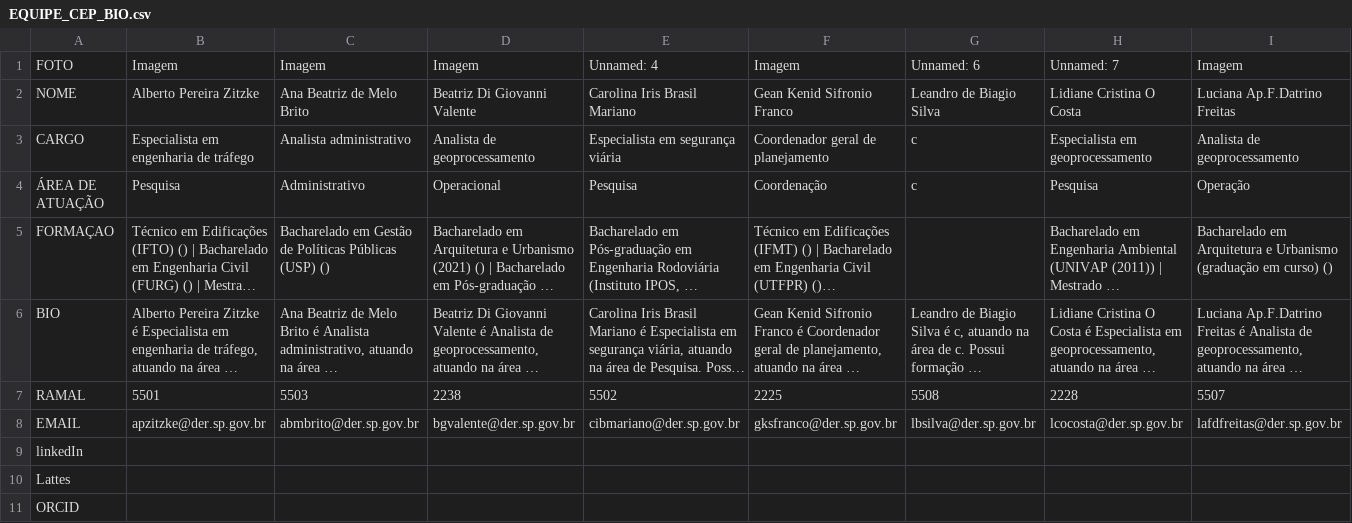
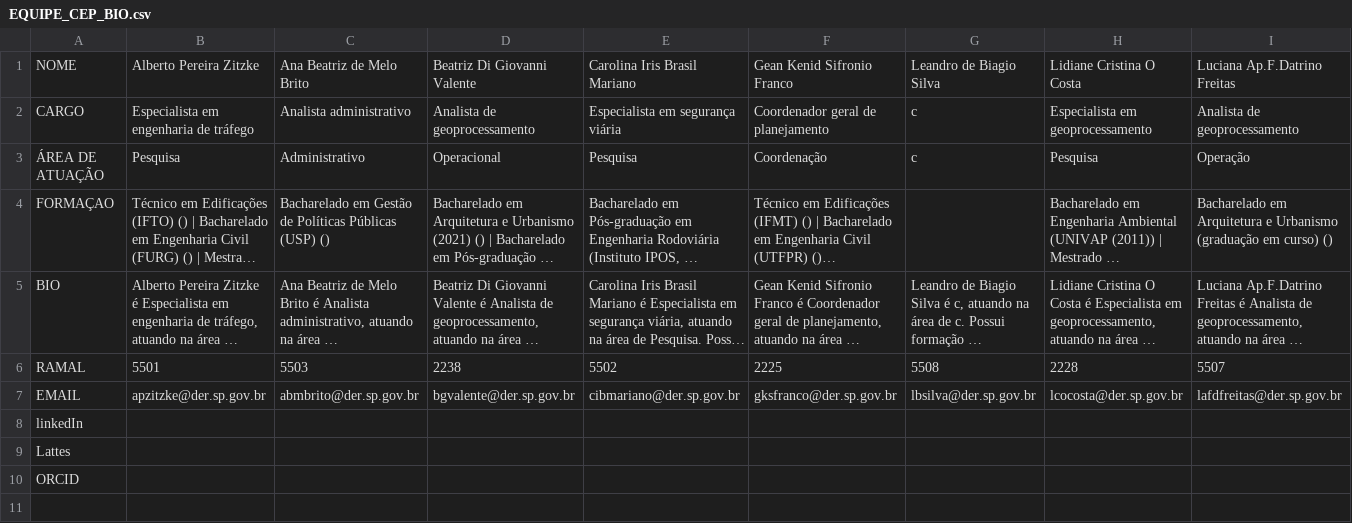
Before and after one commit to cep-der/website-, a CSV file: data/EQUIPE_CEP_BIO.csv, drawn as a sheet; only a part is shown; long unchanged cells end in …; rows hold the shown columns only; the diff names each change by its address in the sheet, - before the commit and + after, or states it on an @@ line.

Commit message:
Update EQUIPE_CEP_BIO.csv

```diff
--- a/data/EQUIPE_CEP_BIO.csv
+++ b/data/EQUIPE_CEP_BIO.csv
-row 1: FOTO | Imagem | Imagem | Imagem | Unnamed: 4 | Imagem | Unnamed: 6 | Unnamed: 7 | Imagem
```
